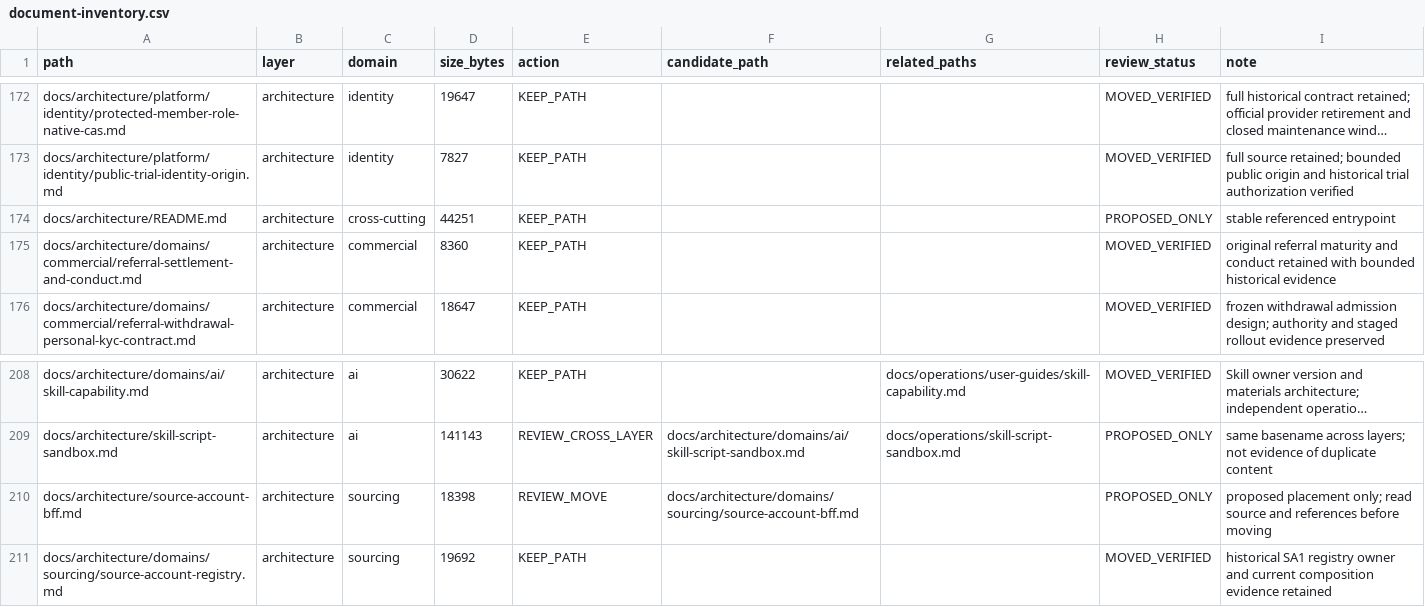
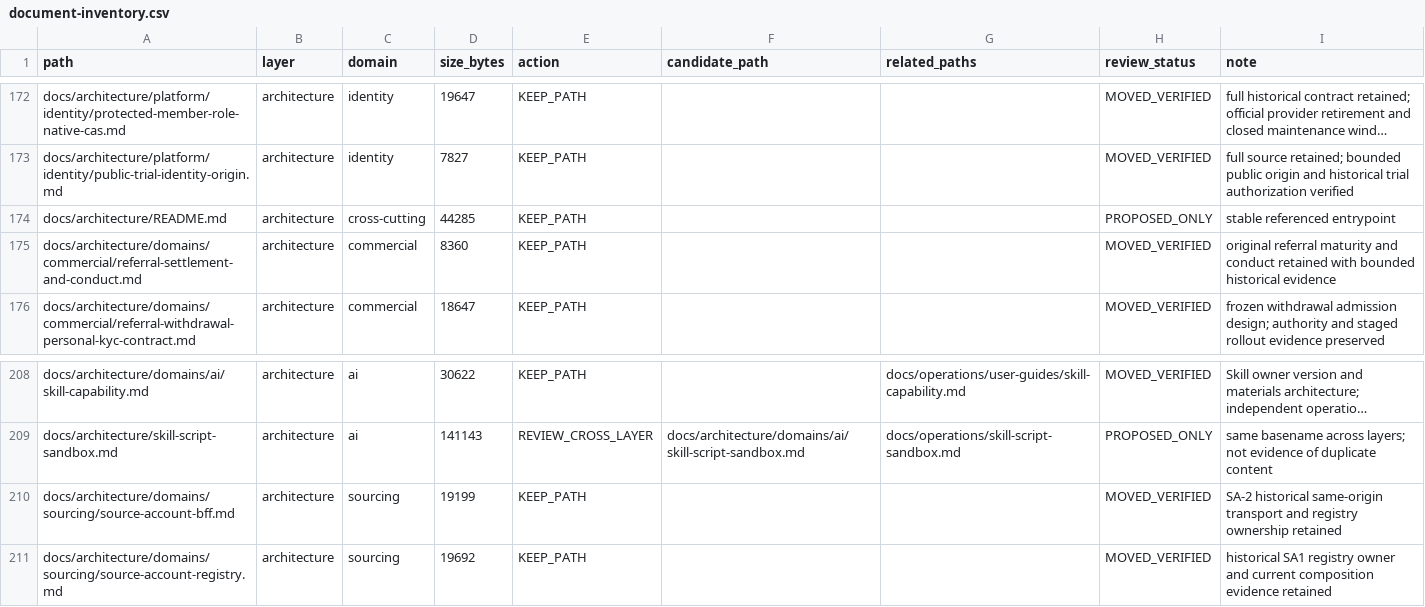
Before and after one commit to henryxu1008/shuomi-ai-commerce, a CSV file: docs/document-inventory.csv, drawn as a sheet; only a part is shown, gaps mark what is left out; long unchanged cells end in …; removed rows and columns are numbered as before the commit, all else as after; the diff names each change by its address in the sheet, - before the commit and + after, or states it on an @@ line.

Commit message:
docs: classify historical source account BFF contract

```diff
--- a/docs/document-inventory.csv
+++ b/docs/document-inventory.csv
-D174 (size_bytes): 44251
+D174 (size_bytes): 44285
-row 210: docs/architecture/source-account-bff.md | architecture | sourcing | 18398 | REVIEW_MOVE | docs/architecture/domains/sourcing/source-account-bff.md |  | PROPOSED_ONLY | proposed placement only; read source and references before moving
+row 210: docs/architecture/domains/sourcing/source-account-bff.md | architecture | sourcing | 19199 | KEEP_PATH |  |  | MOVED_VERIFIED | SA-2 historical same-origin transport and registry ownership retained
```
Also changed, not shown: 2 other files.
